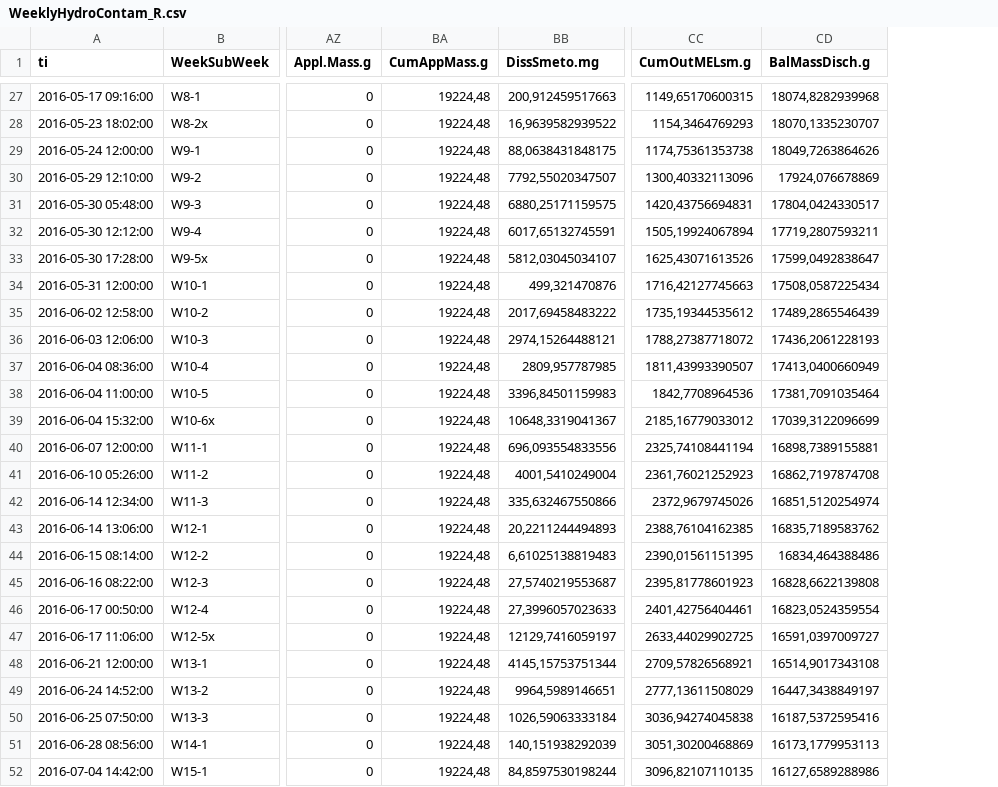
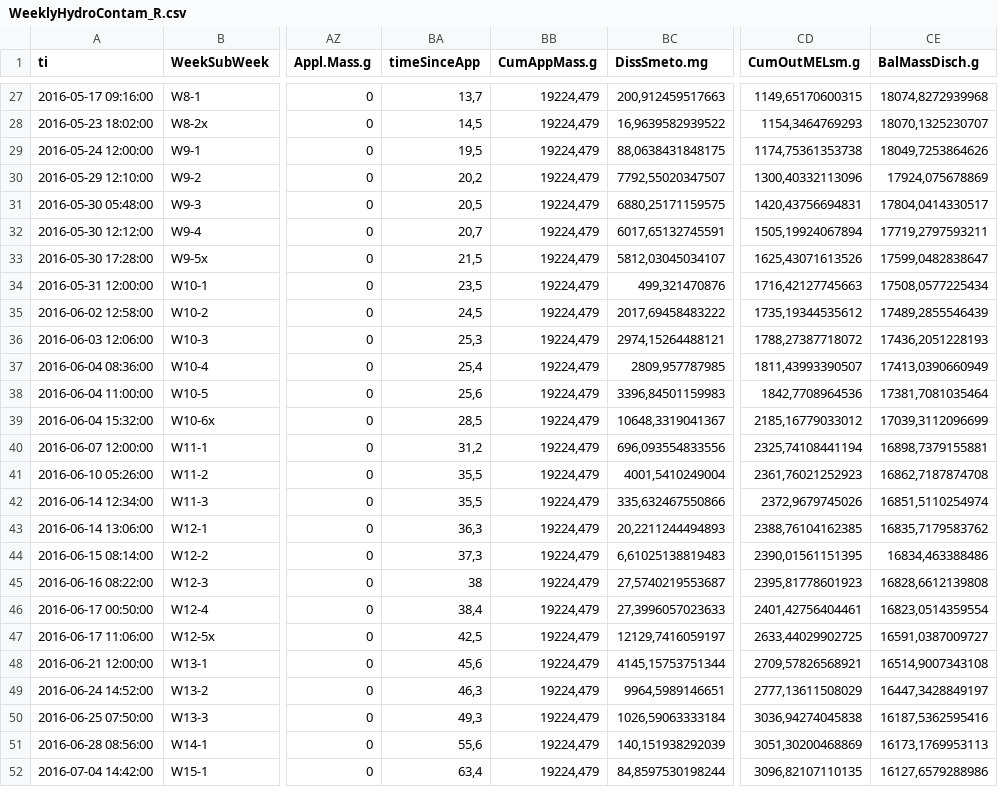
Before and after one commit to DayTimeChunks/HydrologicalMonitoring, a CSV file: Data/WeeklyHydroContam_R.csv, drawn as a sheet; only a part is shown, gaps mark what is left out; addresses are those after the commit; the diff covers the shown part only; the diff names each change by its address in the sheet, - before the commit and + after, or states it on an @@ line.

```diff
--- a/Data/WeeklyHydroContam_R.csv
+++ b/Data/WeeklyHydroContam_R.csv
+column BA (timeSinceApp), rows 27-52: 13,7 | 14,5 | 19,5 | 20,2 | 20,5 | 20,7 | 21,5 | 23,5 | 24,5 | 25,3 | 25,4 | 25,6 | 28,5 | 31,2 | 35,5 | 35,5 | 36,3 | 37,3 | 38 | 38,4 | 42,5 | 45,6 | 46,3 | 49,3 | 55,6 | 63,4
-BB27:BB52 (CumAppMass.g): 19224,48
+BB27:BB52 (CumAppMass.g): 19224,479
-CE27 (BalMassDisch.g): 18074,8282939968
+CE27 (BalMassDisch.g): 18074,8272939968
-CE28 (BalMassDisch.g): 18070,1335230707
+CE28 (BalMassDisch.g): 18070,1325230707
-CE29 (BalMassDisch.g): 18049,7263864626
+CE29 (BalMassDisch.g): 18049,7253864626
-CE30 (BalMassDisch.g): 17924,076678869
+CE30 (BalMassDisch.g): 17924,075678869
-CE31 (BalMassDisch.g): 17804,0424330517
+CE31 (BalMassDisch.g): 17804,0414330517
-CE32 (BalMassDisch.g): 17719,2807593211
+CE32 (BalMassDisch.g): 17719,2797593211
-CE33 (BalMassDisch.g): 17599,0492838647
+CE33 (BalMassDisch.g): 17599,0482838647
-CE34 (BalMassDisch.g): 17508,0587225434
+CE34 (BalMassDisch.g): 17508,0577225434
-CE35 (BalMassDisch.g): 17489,2865546439
+CE35 (BalMassDisch.g): 17489,2855546439
-CE36 (BalMassDisch.g): 17436,2061228193
+CE36 (BalMassDisch.g): 17436,2051228193
-CE37 (BalMassDisch.g): 17413,0400660949
+CE37 (BalMassDisch.g): 17413,0390660949
-CE38 (BalMassDisch.g): 17381,7091035464
+CE38 (BalMassDisch.g): 17381,7081035464
-CE39 (BalMassDisch.g): 17039,3122096699
+CE39 (BalMassDisch.g): 17039,3112096699
-CE40 (BalMassDisch.g): 16898,7389155881
+CE40 (BalMassDisch.g): 16898,7379155881
-CE41 (BalMassDisch.g): 16862,7197874708
+CE41 (BalMassDisch.g): 16862,7187874708
-CE42 (BalMassDisch.g): 16851,5120254974
+CE42 (BalMassDisch.g): 16851,5110254974
-CE43 (BalMassDisch.g): 16835,7189583762
+CE43 (BalMassDisch.g): 16835,7179583762
-CE44 (BalMassDisch.g): 16834,464388486
+CE44 (BalMassDisch.g): 16834,463388486
-CE45 (BalMassDisch.g): 16828,6622139808
+CE45 (BalMassDisch.g): 16828,6612139808
-CE46 (BalMassDisch.g): 16823,0524359554
+CE46 (BalMassDisch.g): 16823,0514359554
-CE47 (BalMassDisch.g): 16591,0397009727
+CE47 (BalMassDisch.g): 16591,0387009727
-CE48 (BalMassDisch.g): 16514,9017343108
+CE48 (BalMassDisch.g): 16514,9007343108
-CE49 (BalMassDisch.g): 16447,3438849197
+CE49 (BalMassDisch.g): 16447,3428849197
-CE50 (BalMassDisch.g): 16187,5372595416
+CE50 (BalMassDisch.g): 16187,5362595416
-CE51 (BalMassDisch.g): 16173,1779953113
+CE51 (BalMassDisch.g): 16173,1769953113
-CE52 (BalMassDisch.g): 16127,6589288986
+CE52 (BalMassDisch.g): 16127,6579288986
```
Also changed, not shown: 52 edited cells elsewhere in this file, Data/MassBalance_R.csv, Data/WeeklySoils_Rng.csv, 21 other files.
